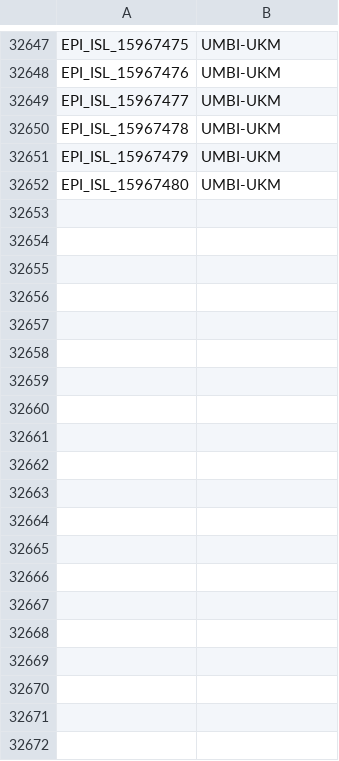
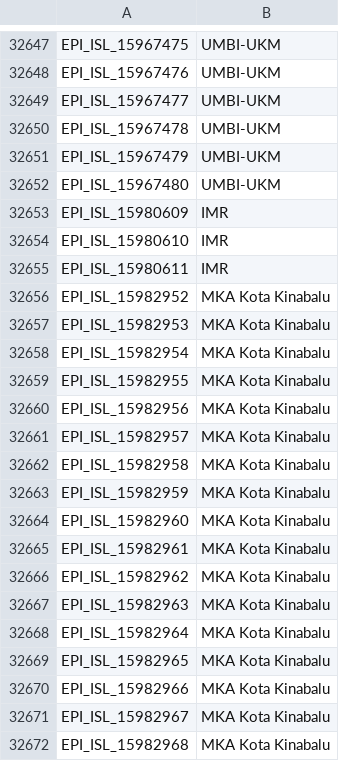
Before and after one commit to mgvi-nibm/c19-gsv, a CSV file: submitlab.csv, drawn as a sheet; only a part is shown, gaps mark what is left out; the diff covers the shown part only.

Commit message:
Updated data

```diff
--- a/submitlab.csv
+++ b/submitlab.csv
@@ -32652 +32652,21 @@
 "EPI_ISL_15967480","UMBI-UKM"
+"EPI_ISL_15980609","IMR"
+"EPI_ISL_15980610","IMR"
+"EPI_ISL_15980611","IMR"
+"EPI_ISL_15982952","MKA Kota Kinabalu"
+"EPI_ISL_15982953","MKA Kota Kinabalu"
+"EPI_ISL_15982954","MKA Kota Kinabalu"
+"EPI_ISL_15982955","MKA Kota Kinabalu"
+"EPI_ISL_15982956","MKA Kota Kinabalu"
+"EPI_ISL_15982957","MKA Kota Kinabalu"
+"EPI_ISL_15982958","MKA Kota Kinabalu"
+"EPI_ISL_15982959","MKA Kota Kinabalu"
+"EPI_ISL_15982960","MKA Kota Kinabalu"
+"EPI_ISL_15982961","MKA Kota Kinabalu"
+"EPI_ISL_15982962","MKA Kota Kinabalu"
+"EPI_ISL_15982963","MKA Kota Kinabalu"
+"EPI_ISL_15982964","MKA Kota Kinabalu"
+"EPI_ISL_15982965","MKA Kota Kinabalu"
+"EPI_ISL_15982966","MKA Kota Kinabalu"
+"EPI_ISL_15982967","MKA Kota Kinabalu"
+"EPI_ISL_15982968","MKA Kota Kinabalu"
```
Also changed, not shown: 24 added rows elsewhere in this file, clades.csv, gender.csv, 10 other files.
